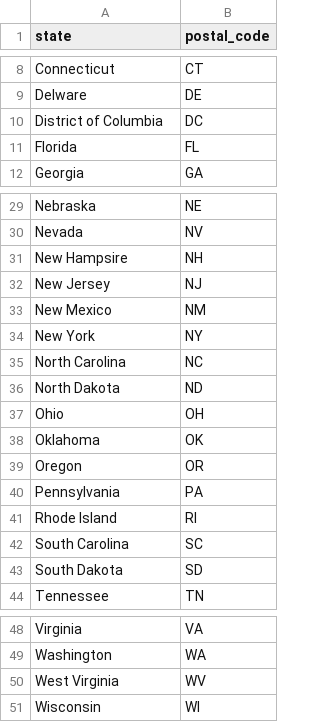
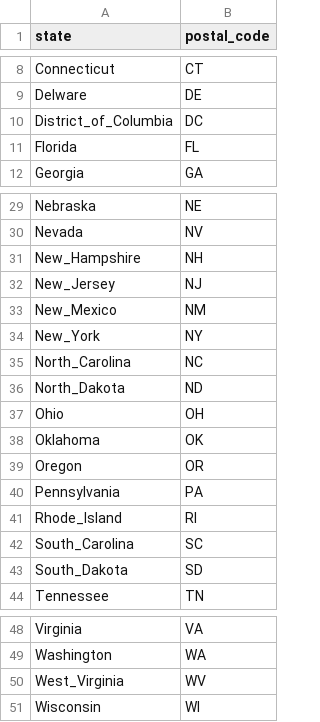
Before and after one commit to InstituteforDiseaseModeling/synthpops, a CSV file: data/usa/postal_codes.csv, drawn as a sheet; only a part is shown, gaps mark what is left out; the diff names each change by its address in the sheet, - before the commit and + after, or states it on an @@ line.

Commit message:
functions to process ltcf state tables into rates by age and example usage, cleaning up postal code data

```diff
--- a/data/usa/postal_codes.csv
+++ b/data/usa/postal_codes.csv
-A10 (state): District of Columbia
+A10 (state): District_of_Columbia
-A31 (state): New Hampsire
+A31 (state): New_Hampshire
-A32 (state): New Jersey
+A32 (state): New_Jersey
-A33 (state): New Mexico
+A33 (state): New_Mexico
-A34 (state): New York
+A34 (state): New_York
-A35 (state): North Carolina
+A35 (state): North_Carolina
-A36 (state): North Dakota
+A36 (state): North_Dakota
-A41 (state): Rhode Island
+A41 (state): Rhode_Island
-A42 (state): South Carolina
+A42 (state): South_Carolina
-A43 (state): South Dakota
+A43 (state): South_Dakota
-A50 (state): West Virginia
+A50 (state): West_Virginia
```
Also changed, not shown: 4 other files.
